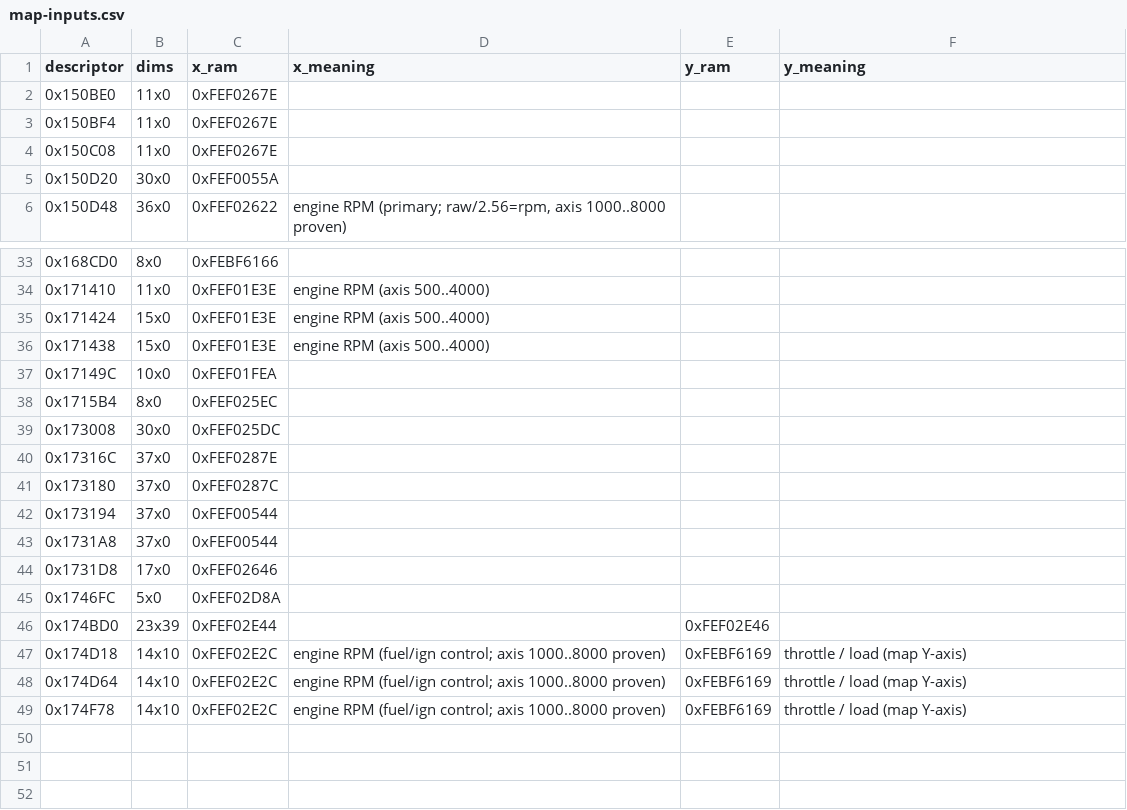
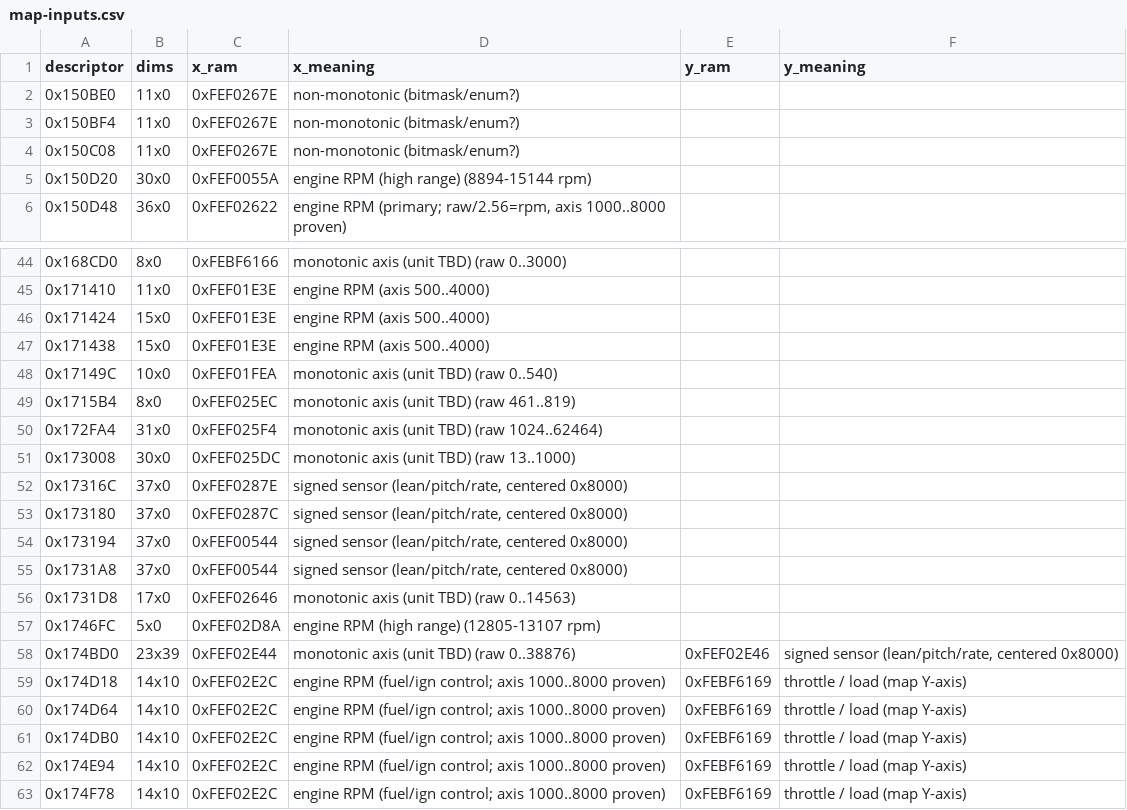
Before and after one commit to clintchipley21-ui/Gen-3-hayabusa-binary-and-xdf, a CSV file: gsxr-1000/docs/map-inputs.csv, drawn as a sheet; only a part is shown, gaps mark what is left out; the diff covers the shown part only.

```diff
--- a/gsxr-1000/docs/map-inputs.csv
+++ b/gsxr-1000/docs/map-inputs.csv
@@ -1,6 +1,6 @@
 descriptor,dims,x_ram,x_meaning,y_ram,y_meaning
-0x150BE0,11x0,0xFEF0267E,,,
-0x150BF4,11x0,0xFEF0267E,,,
-0x150C08,11x0,0xFEF0267E,,,
-0x150D20,30x0,0xFEF0055A,,,
+0x150BE0,11x0,0xFEF0267E,non-monotonic (bitmask/enum?),,
+0x150BF4,11x0,0xFEF0267E,non-monotonic (bitmask/enum?),,
+0x150C08,11x0,0xFEF0267E,non-monotonic (bitmask/enum?),,
+0x150D20,30x0,0xFEF0055A,engine RPM (high range) (8894-15144 rpm),,
 0x150D48,36x0,0xFEF02622,"engine RPM (primary; raw/2.56=rpm, axis 1000..8000 proven)",,
@@ -33,2 +44,2 @@ descriptor,dims,x_ram,x_meaning,y_ram,y_meaning
-0x168CD0,8x0,0xFEBF6166,,,
+0x168CD0,8x0,0xFEBF6166,monotonic axis (unit TBD) (raw 0..3000),,
 0x171410,11x0,0xFEF01E3E,engine RPM (axis 500..4000),,
@@ -36,14 +47,17 @@ descriptor,dims,x_ram,x_meaning,y_ram,y_meaning
 0x171438,15x0,0xFEF01E3E,engine RPM (axis 500..4000),,
-0x17149C,10x0,0xFEF01FEA,,,
-0x1715B4,8x0,0xFEF025EC,,,
-0x173008,30x0,0xFEF025DC,,,
-0x17316C,37x0,0xFEF0287E,,,
-0x173180,37x0,0xFEF0287C,,,
-0x173194,37x0,0xFEF00544,,,
-0x1731A8,37x0,0xFEF00544,,,
-0x1731D8,17x0,0xFEF02646,,,
-0x1746FC,5x0,0xFEF02D8A,,,
-0x174BD0,23x39,0xFEF02E44,,0xFEF02E46,
+0x17149C,10x0,0xFEF01FEA,monotonic axis (unit TBD) (raw 0..540),,
+0x1715B4,8x0,0xFEF025EC,monotonic axis (unit TBD) (raw 461..819),,
+0x172FA4,31x0,0xFEF025F4,monotonic axis (unit TBD) (raw 1024..62464),,
+0x173008,30x0,0xFEF025DC,monotonic axis (unit TBD) (raw 13..1000),,
+0x17316C,37x0,0xFEF0287E,"signed sensor (lean/pitch/rate, centered 0x8000)",,
+0x173180,37x0,0xFEF0287C,"signed sensor (lean/pitch/rate, centered 0x8000)",,
+0x173194,37x0,0xFEF00544,"signed sensor (lean/pitch/rate, centered 0x8000)",,
+0x1731A8,37x0,0xFEF00544,"signed sensor (lean/pitch/rate, centered 0x8000)",,
+0x1731D8,17x0,0xFEF02646,monotonic axis (unit TBD) (raw 0..14563),,
+0x1746FC,5x0,0xFEF02D8A,engine RPM (high range) (12805-13107 rpm),,
+0x174BD0,23x39,0xFEF02E44,monotonic axis (unit TBD) (raw 0..38876),0xFEF02E46,"signed sensor (lean/pitch/rate, centered 0x8000)"
 0x174D18,14x10,0xFEF02E2C,engine RPM (fuel/ign control; axis 1000..8000 proven),0xFEBF6169,throttle / load (map Y-axis)
 0x174D64,14x10,0xFEF02E2C,engine RPM (fuel/ign control; axis 1000..8000 proven),0xFEBF6169,throttle / load (map Y-axis)
+0x174DB0,14x10,0xFEF02E2C,engine RPM (fuel/ign control; axis 1000..8000 proven),0xFEBF6169,throttle / load (map Y-axis)
+0x174E94,14x10,0xFEF02E2C,engine RPM (fuel/ign control; axis 1000..8000 proven),0xFEBF6169,throttle / load (map Y-axis)
 0x174F78,14x10,0xFEF02E2C,engine RPM (fuel/ign control; axis 1000..8000 proven),0xFEBF6169,throttle / load (map Y-axis)
```
Also changed, not shown: 11 added rows and 16 edited cells elsewhere in this file, 9 other files.
